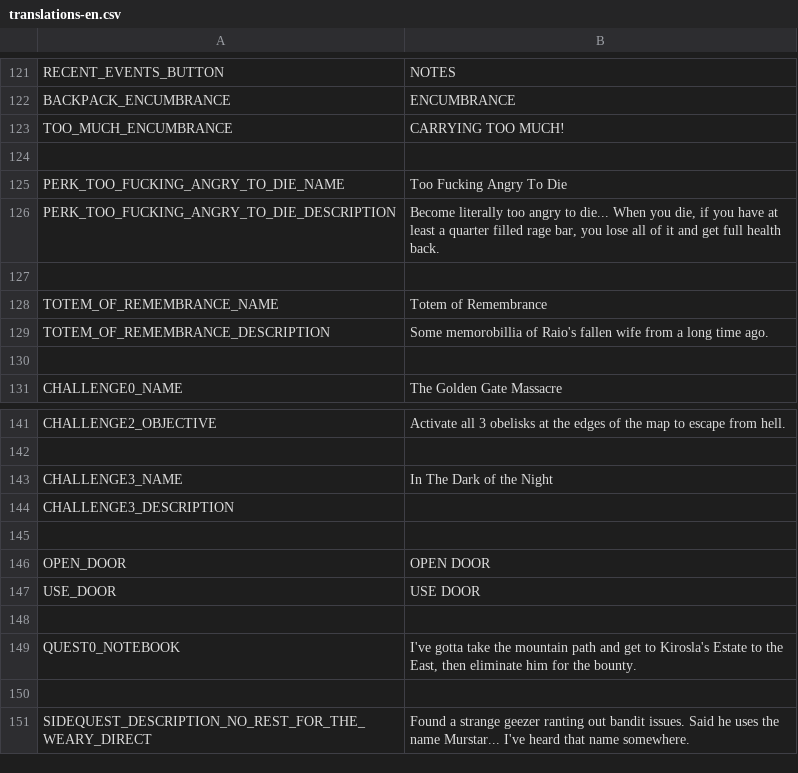
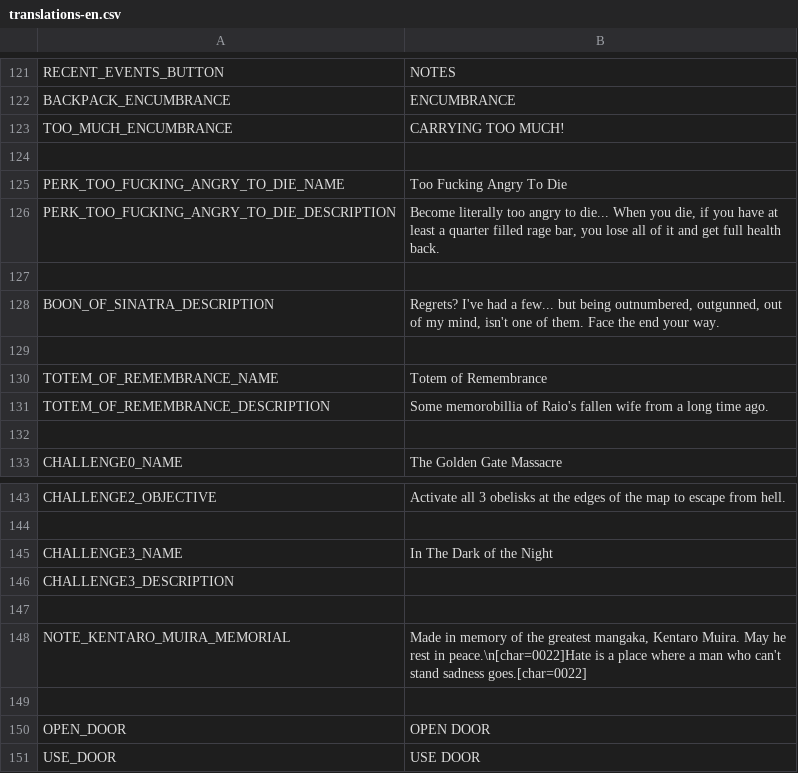
Before and after one commit to SIGAAMDAD/The_Nomad, a CSV file: locale/translations-en.csv, drawn as a sheet; only a part is shown, gaps mark what is left out; the shorter side is filled out with more unchanged rows; the diff names each change by its address in the sheet, - before the commit and + after, or states it on an @@ line.

```diff
--- a/locale/translations-en.csv
+++ b/locale/translations-en.csv
+row 128: BOON_OF_SINATRA_DESCRIPTION | Regrets? I've had a few... but being outnumbered, outgunned, out of my mind, isn't one of them. Face the end your way.
+row 129: (empty)
+row 147: (empty)
+row 148: NOTE_KENTARO_MUIRA_MEMORIAL | Made in memory of the greatest mangaka, Kentaro Muira. May he rest in peace.\n[char=0022]Hate is a place where a man who can't stand sadness goes.[char=0022]
```
Also changed, not shown: 7 other files.
